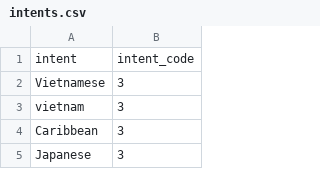
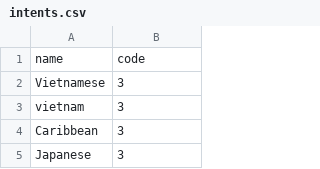
Before and after one commit to amirashiri/chatbot, a CSV file: intents.csv, drawn as a sheet; only a part is shown.

Commit message:
data

```diff
--- a/intents.csv
+++ b/intents.csv
@@ -1,2 +1,2 @@
-intent,intent_code
+name,code
 Vietnamese,3
```
Also changed, not shown: values.csv.
